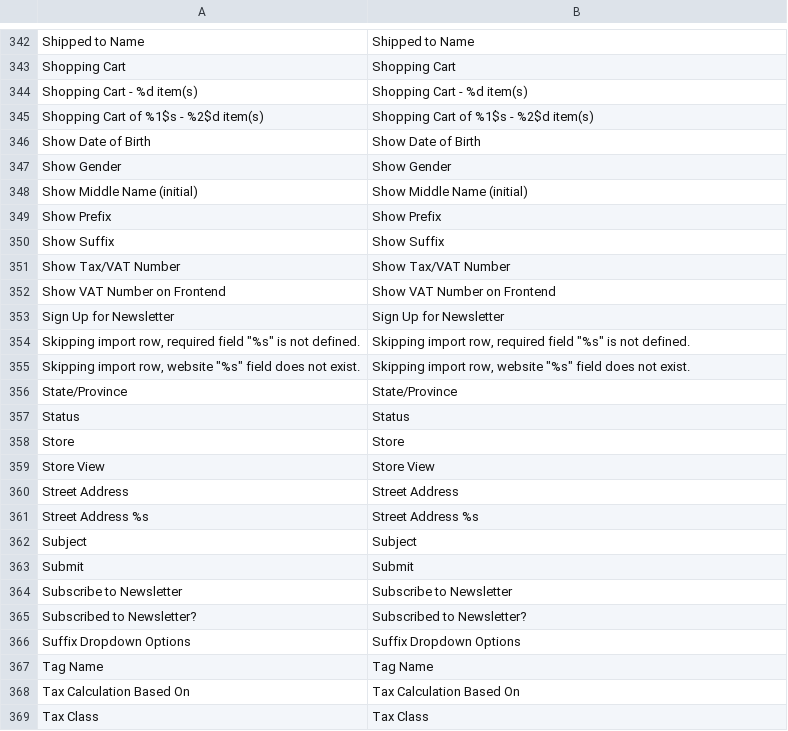
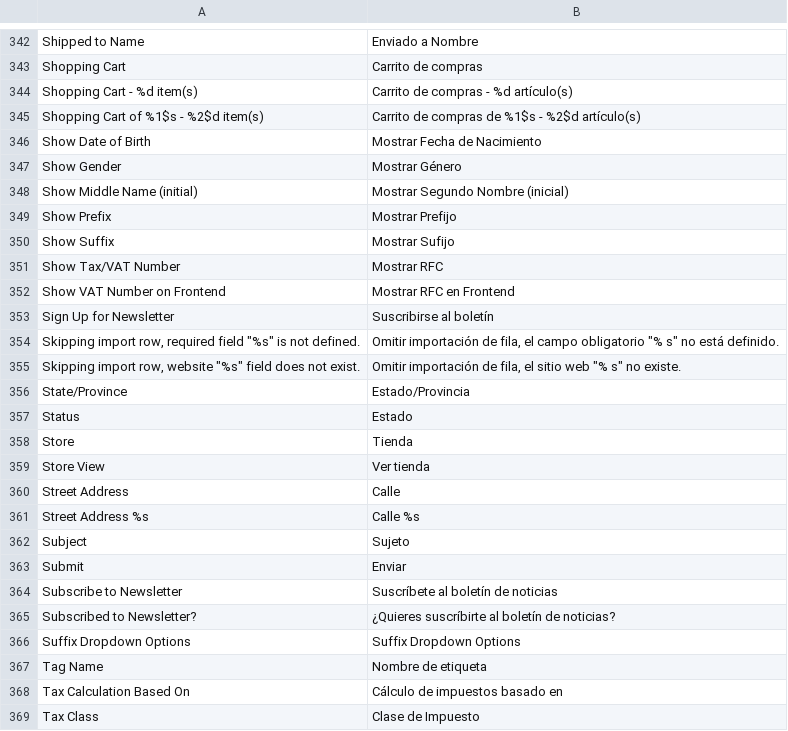
Before and after one commit to vende/Traduccion-Magento-Espanol, a CSV file: app/locale/es_MX/Mage_Customer.csv, drawn as a sheet; only a part is shown, gaps mark what is left out; the diff covers the shown part only; the diff names each change by its address in the sheet, - before the commit and + after, or states it on an @@ line.

```diff
--- a/app/locale/es_MX/Mage_Customer.csv
+++ b/app/locale/es_MX/Mage_Customer.csv
-B342: Shipped to Name
+B342: Enviado a Nombre
-B343: Shopping Cart
+B343: Carrito de compras
-B344: Shopping Cart - %d item(s)
+B344: Carrito de compras - %d artículo(s)
-B345: Shopping Cart of %1$s - %2$d item(s)
+B345: Carrito de compras de %1$s - %2$d artículo(s)
-B346: Show Date of Birth
+B346: Mostrar Fecha de Nacimiento
-B347: Show Gender
+B347: Mostrar Género
-B348: Show Middle Name (initial)
+B348: Mostrar Segundo Nombre (inicial)
-B349: Show Prefix
+B349: Mostrar Prefijo
-B350: Show Suffix
+B350: Mostrar Sufijo
-B351: Show Tax/VAT Number
+B351: Mostrar RFC
-B352: Show VAT Number on Frontend
+B352: Mostrar RFC en Frontend
-B353: Sign Up for Newsletter
+B353: Suscribirse al boletín
-B354: Skipping import row, required field "%s" is not defined.
+B354: Omitir importación de fila, el campo obligatorio "% s" no está definido.
-B355: Skipping import row, website "%s" field does not exist.
+B355: Omitir importación de fila, el sitio web "% s" no existe.
-B356: State/Province
+B356: Estado/Provincia
-B357: Status
+B357: Estado
-B358: Store
+B358: Tienda
-B359: Store View
+B359: Ver tienda
-B360: Street Address
+B360: Calle
-B361: Street Address %s
+B361: Calle %s
-B362: Subject
+B362: Sujeto
-B363: Submit
+B363: Enviar
-B364: Subscribe to Newsletter
+B364: Suscríbete al boletín de noticias
-B365: Subscribed to Newsletter?
+B365: ¿Quieres suscríbirte al boletín de noticias?
-B367: Tag Name
+B367: Nombre de etiqueta
-B368: Tax Calculation Based On
+B368: Cálculo de impuestos basado en
-B369: Tax Class
+B369: Clase de Impuesto
```
Also changed, not shown: 149 edited cells elsewhere in this file.
